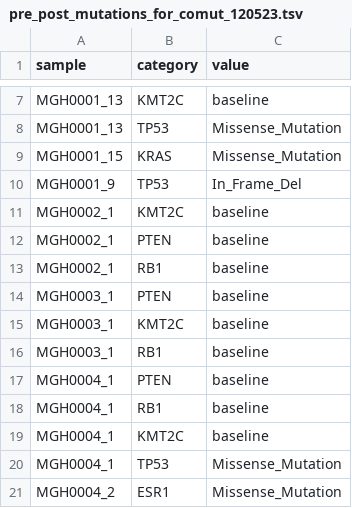
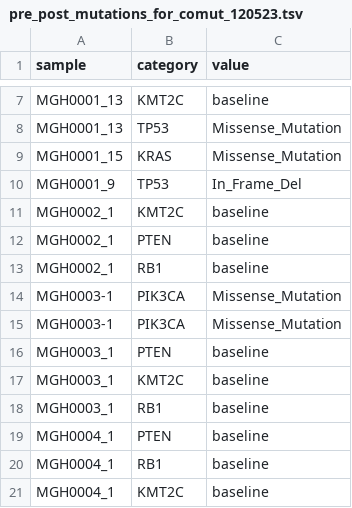
Before and after one commit to getzlab/Rapid_Autopsy_Convergent_Evolution, a TSV file: Figure2/Extended_Data_PrePost_Comut/pre_post_mutations_for_comut_120523.tsv, drawn as a sheet; only a part is shown, gaps mark what is left out; the shorter side is filled out with more unchanged rows; the diff names each change by its address in the sheet, - before the commit and + after, or states it on an @@ line.

```diff
--- a/Figure2/Extended_Data_PrePost_Comut/pre_post_mutations_for_comut_120523.tsv
+++ b/Figure2/Extended_Data_PrePost_Comut/pre_post_mutations_for_comut_120523.tsv
+row 14: MGH0003-1 | PIK3CA | Missense_Mutation
+row 15: MGH0003-1 | PIK3CA | Missense_Mutation
```
Also changed, not shown: 7 other files.
